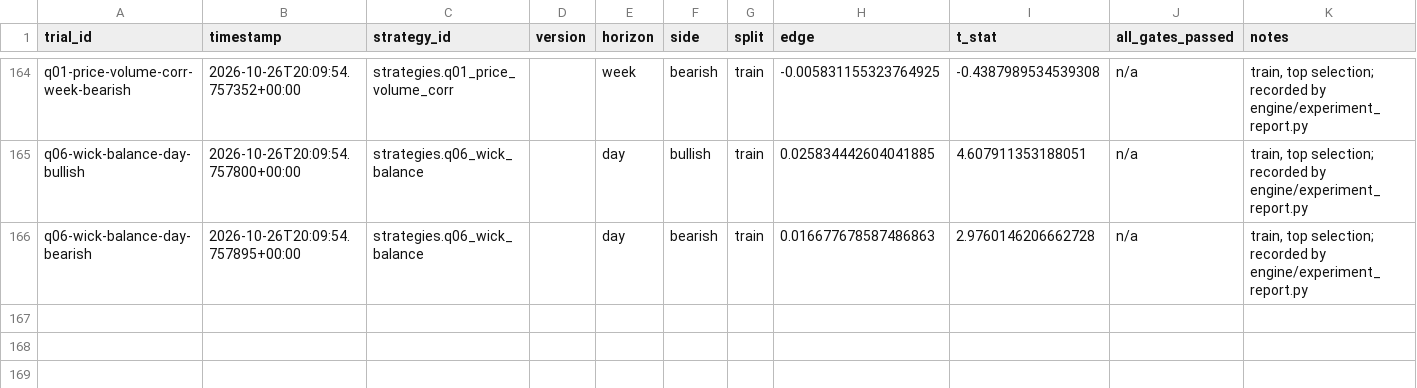
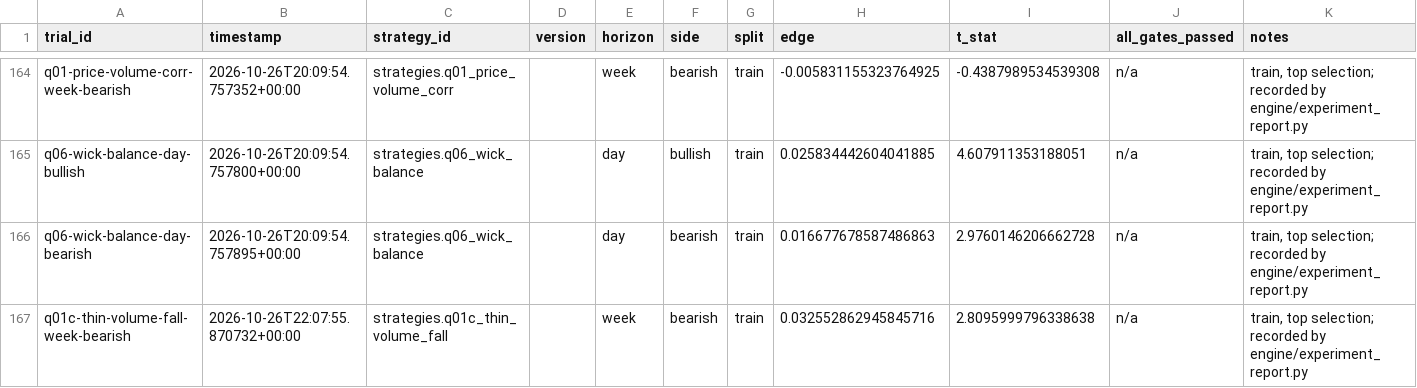
Before and after one commit to Achintya1311/stockstalker-lab, a CSV file: ledger/trials.csv, drawn as a sheet; only a part is shown, gaps mark what is left out.

```diff
--- a/ledger/trials.csv
+++ b/ledger/trials.csv
@@ -166 +166,2 @@ q06-wick-balance-day-bullish,2026-10-26T20:09:54.757800+00:00,strategies.q06_wic
 q06-wick-balance-day-bearish,2026-10-26T20:09:54.757895+00:00,strategies.q06_wick_balance,,day,bearish,train,0.016677678587486863,2.9760146206662728,n/a,"train, top selection; recorded by engine/experiment_report.py"
+q01c-thin-volume-fall-week-bearish,2026-10-26T22:07:55.870732+00:00,strategies.q01c_thin_volume_fall,,week,bearish,train,0.032552862945845716,2.8095999796338638,n/a,"train, top selection; recorded by engine/experiment_report.py"
```
Also changed, not shown: 6 other files.
